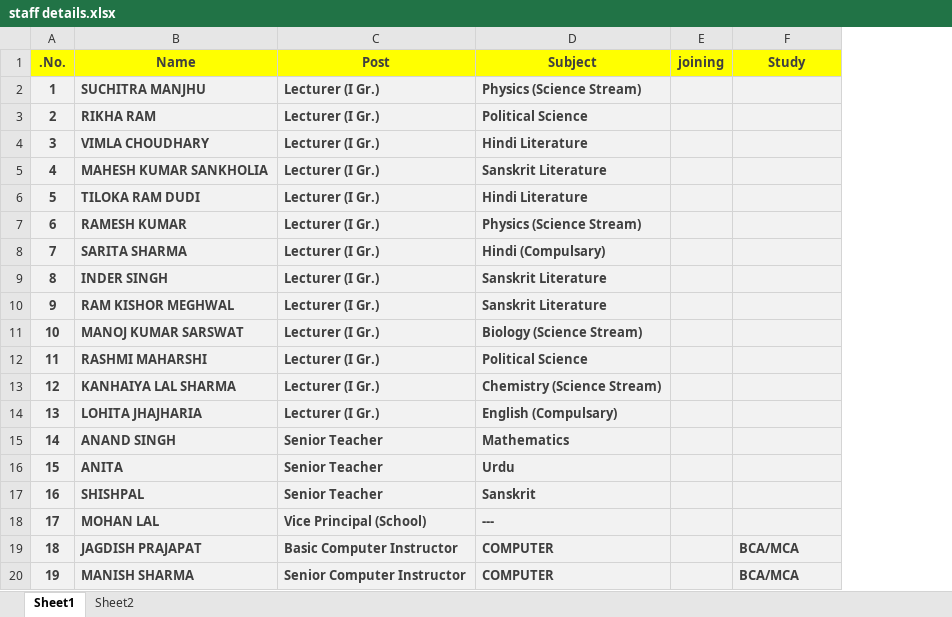
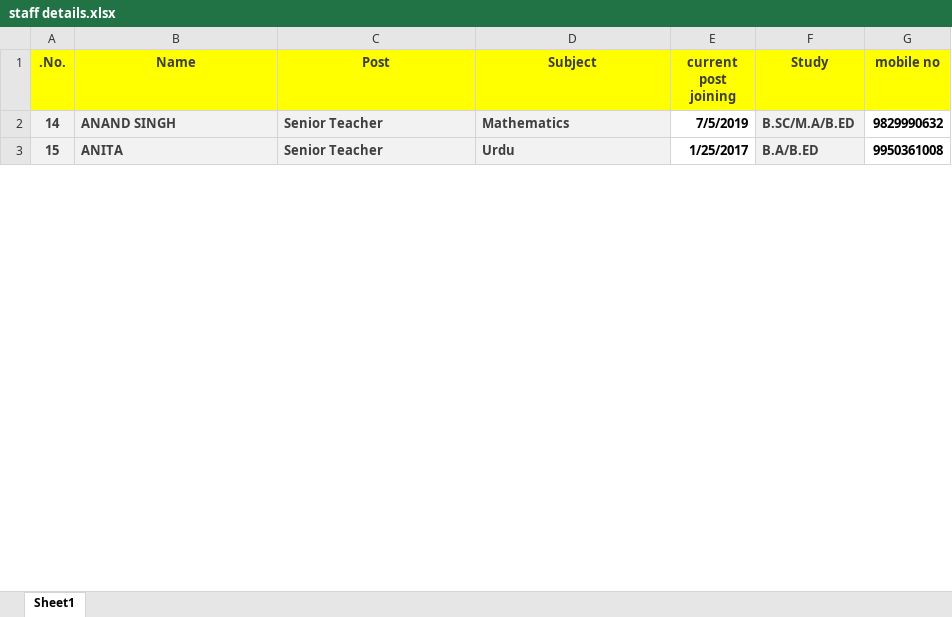
Before and after one commit to Jkp97847/pm_shri_rajaldesar, an Excel workbook: staff/staff details.xlsx, sheet Sheet1, drawn as a sheet; only a part is shown; values as stored, in another font and other column widths than the file's, no borders; table styles not drawn; removed rows and columns are numbered as before the commit, all else as after; the diff covers the shown part only; the diff names each change by its address in the sheet, - before the commit and + after, or states it on an @@ line.

```diff
--- a/staff/staff details.xlsx (sheet Sheet1)
+++ b/staff/staff details.xlsx (sheet Sheet1)
-sheet tab: Sheet2
-column E (joining), empty
+column E (current post joining), rows 2-3: 7/5/2019 | 1/25/2017
+column G (mobile no), rows 2-3: 9829990632 | 9950361008
-row 2: 1 | SUCHITRA MANJHU | Lecturer (I Gr.) | Physics (Science Stream)
-row 3: 2 | RIKHA RAM | Lecturer (I Gr.) | Political Science
@@ row 4 moved to row 36: 3 @@
-row 5: 4 | MAHESH KUMAR SANKHOLIA | Lecturer (I Gr.) | Sanskrit Literature
@@ row 6 moved to row 35: 5 @@
-row 7: 6 | RAMESH KUMAR | Lecturer (I Gr.) | Physics (Science Stream)
@@ row 8 moved to row 32: 7 @@
-row 9: 8 | INDER SINGH | Lecturer (I Gr.) | Sanskrit Literature
-row 10: 9 | RAM KISHOR MEGHWAL | Lecturer (I Gr.) | Sanskrit Literature
-row 11: 10 | MANOJ KUMAR SARSWAT | Lecturer (I Gr.) | Biology (Science Stream)
-row 12: 11 | RASHMI MAHARSHI | Lecturer (I Gr.) | Political Science
-row 13: 12 | KANHAIYA LAL SHARMA | Lecturer (I Gr.) | Chemistry (Science Stream)
-row 14: 13 | LOHITA JHAJHARIA | Lecturer (I Gr.) | English (Compulsary)
-F2 (Study): (empty)
+F2 (Study): B.SC/M.A/B.ED
-F3 (Study): (empty)
+F3 (Study): B.A/B.ED
@@ row 17 moved to row 34: 16 @@
-row 18: 17 | MOHAN LAL | Vice Principal (School) | ---
-row 19: 18 | JAGDISH PRAJAPAT | Basic Computer Instructor | COMPUTER |  | BCA/MCA
-row 20: 19 | MANISH SHARMA | Senior Computer Instructor | COMPUTER |  | BCA/MCA
```
Also changed, not shown: 14 added rows, 1 removed row, 38 edited cells and cell formats elsewhere in this sheet, charts or pictures, 53 other files.
